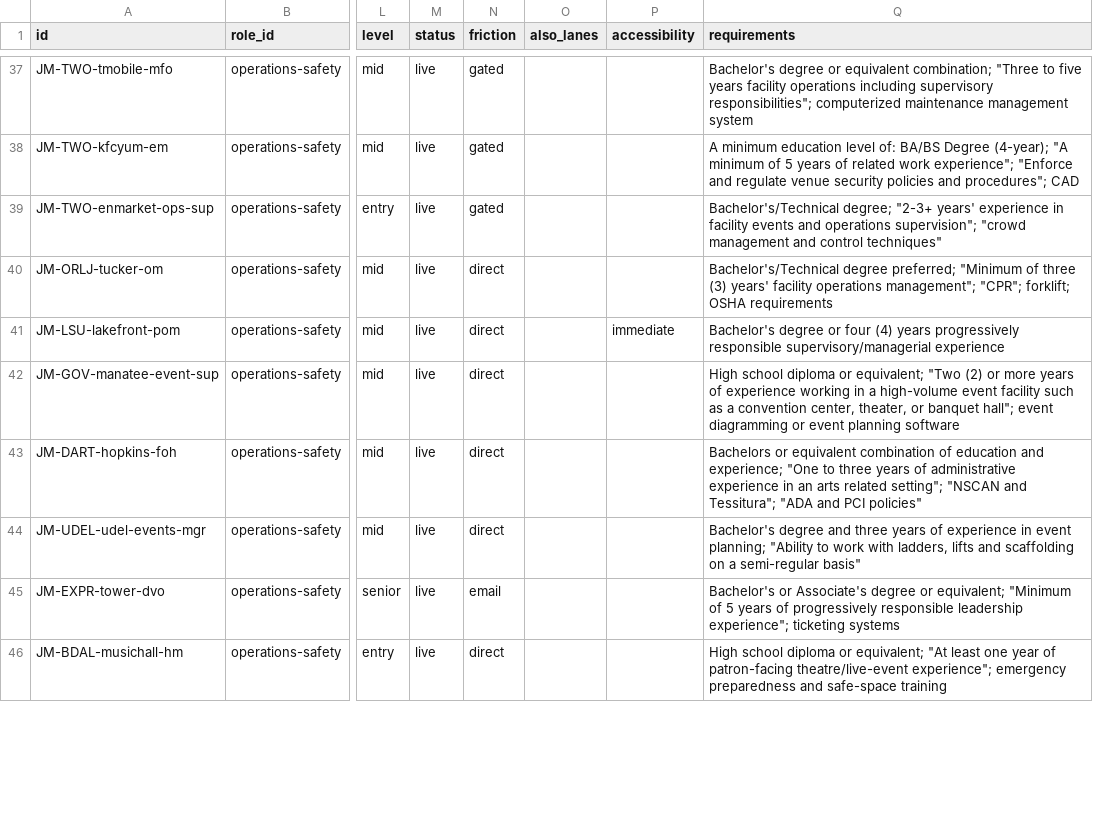
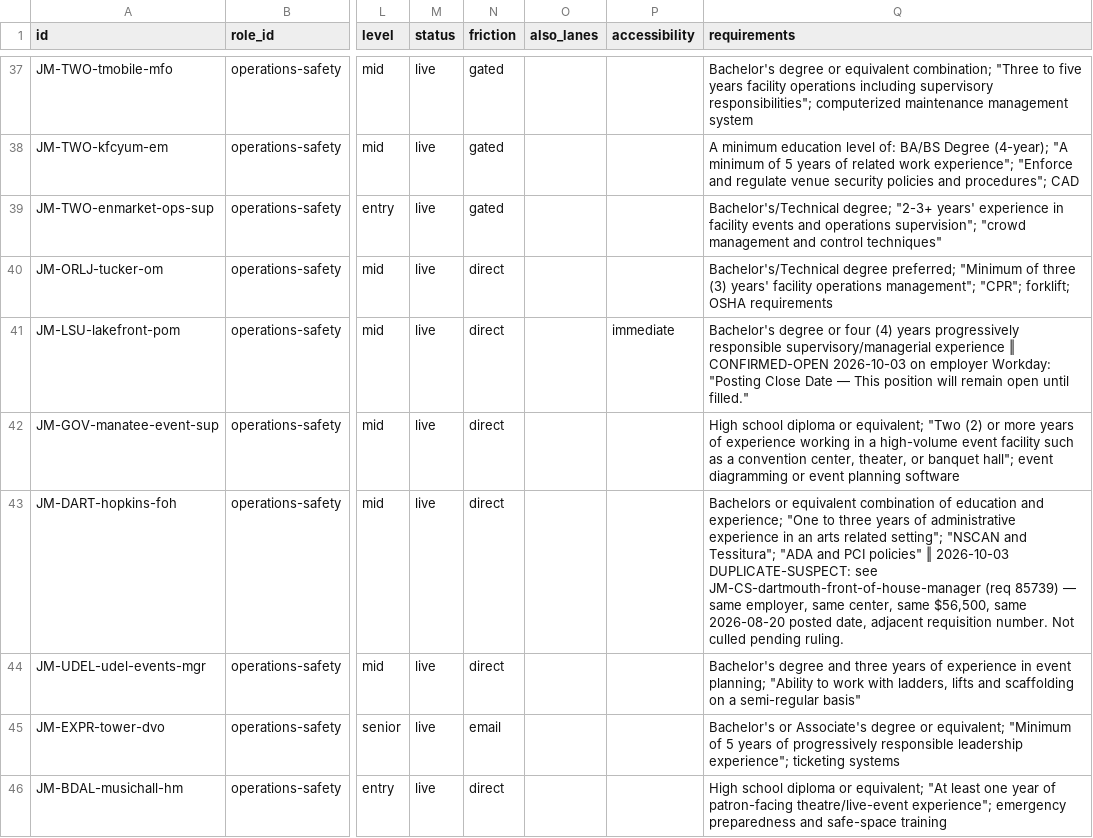
Before and after one commit to mawizorek/ClickUp_apps, a TSV file: routines/job-market-state/operations-safety.tsv, drawn as a sheet; only a part is shown, gaps mark what is left out; the diff covers the shown part only; the diff names each change by its address in the sheet, - before the commit and + after, or states it on an @@ line.

Commit message:
job-market: operations-safety lane, pass 2026-10-02 10:45 (focus) — 54 live / +3 / −3
GONE (3), all caught on the employer's own surface:
- Orlando Shakes Patron Services Manager: absent from employer careers page + ATS (65d)
- Syracuse Stage Assistant Audience Services Manager: absent from CURRENT OPPORTUNITIES (85d) — third Syracuse Stage death in three days
- Maryland Stadium Authority Facilities Manager: self-contradicting employer — detail page still says 'Open until filled', current-openings index omits it (9d held)

NEW (3):
- Legends Global / The Oncenter Director of Event Services, Syracuse NY, $80-95k, home radius
- Fever Event Manager Buffalo, 29 hrs/wk max, $25/hr, CONCURRENT-CAPABLE sibling of the Rochester row
- OVG / Prevent Advisors Director of Emergency Management, fully remote US, $125-140k — the single yield of the override's remote safety/compliance probe

VERIFIED: LSU Lakefront CONFIRMED-OPEN; Fever Rochester upgraded unconfirmed -> CONFIRMED-OPEN; Legends Manager of Safety/Quality/Compliance UNVERIFIABLE (not dead), ATS fetch failure.
FLAGGED: Dartmouth Front of House Manager held twice (req 85740 and 85739) — duplicate-suspect, not culled pending ruling.

```diff
--- a/routines/job-market-state/operations-safety.tsv
+++ b/routines/job-market-state/operations-safety.tsv
-Q41 (requirements): …supervisory/managerial experience
+Q41 (requirements): …supervisory/managerial experience ‖ CONFIRMED-OPEN 2026-10-03 on employer Workday: "Posting Close Date — This position will remain open until filled."
-Q43 (requirements): …PCI policies"
+Q43 (requirements): …PCI policies" ‖ 2026-10-03 DUPLICATE-SUSPECT: see JM-CS-dartmouth-front-of-house-manager (req 85739) — same employer, same center, same $56,500, same 2026-08-20 posted date, adjacent requisition number. Not culled pending ruling.
```
Also changed, not shown: 3 added rows and 9 edited cells elsewhere in this file.
